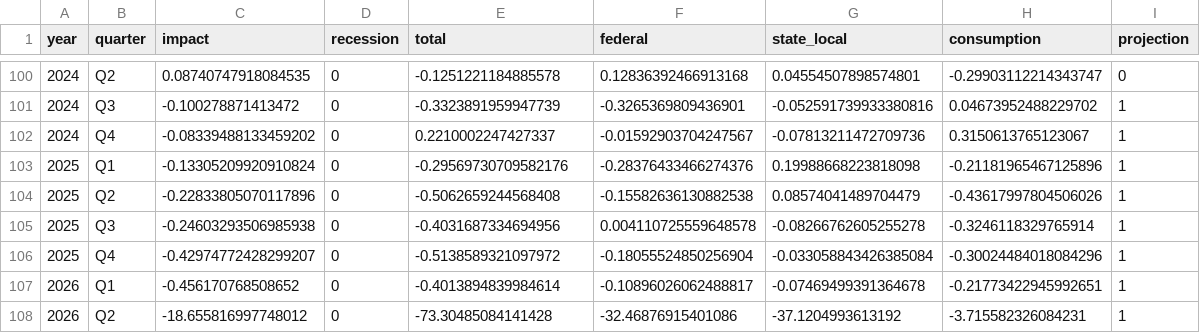
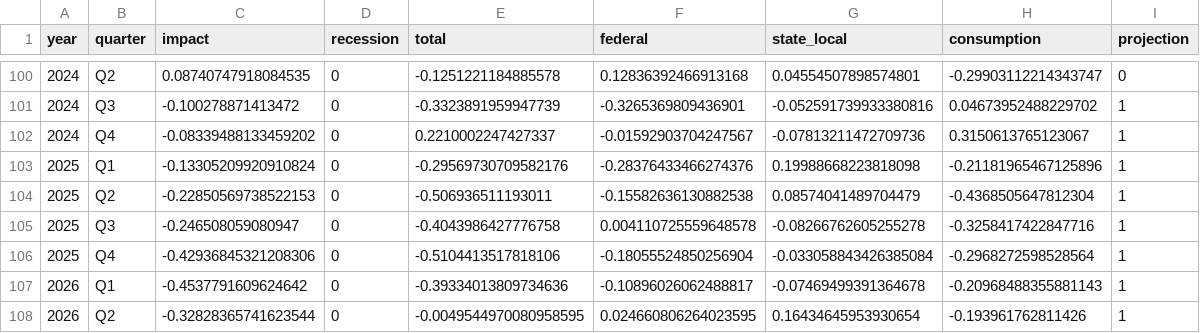
Before and after one commit to Hutchins-RAs/FIM, a CSV file: results/07-2024/beta/interactive-07-2024-beta.csv, drawn as a sheet; only a part is shown, gaps mark what is left out.

Commit message:
feat: correct forecast sheet error in taxes

```diff
--- a/results/07-2024/beta/interactive-07-2024-beta.csv
+++ b/results/07-2024/beta/interactive-07-2024-beta.csv
@@ -103,6 +103,6 @@ year,quarter,impact,recession,total,federal,state_local,consumption,projection
 2025,Q1,-0.13305209920910824,0,-0.29569730709582176,-0.28376433466274376,0.19988668223818098,-0.21181965467125896,1
-2025,Q2,-0.22833805070117896,0,-0.5062659244568408,-0.15582636130882538,0.08574041489704479,-0.43617997804506026,1
-2025,Q3,-0.24603293506985938,0,-0.4031687334694956,0.004110725559648578,-0.08266762605255278,-0.3246118329765914,1
-2025,Q4,-0.42974772428299207,0,-0.5138589321097972,-0.18055524850256904,-0.033058843426385084,-0.30024484018084296,1
-2026,Q1,-0.456170768508652,0,-0.4013894839984614,-0.10896026062488817,-0.07469499391364678,-0.21773422945992651,1
-2026,Q2,-18.655816997748012,0,-73.30485084141428,-32.46876915401086,-37.1204993613192,-3.715582326084231,1
+2025,Q2,-0.22850569738522153,0,-0.506936511193011,-0.15582636130882538,0.08574041489704479,-0.4368505647812304,1
+2025,Q3,-0.246508059080947,0,-0.4043986427776758,0.004110725559648578,-0.08266762605255278,-0.3258417422847716,1
+2025,Q4,-0.42936845321208306,0,-0.5104413517818106,-0.18055524850256904,-0.033058843426385084,-0.2968272598528564,1
+2026,Q1,-0.4537791609624642,0,-0.39334013809734636,-0.10896026062488817,-0.07469499391364678,-0.20968488355881143,1
+2026,Q2,-0.32828365741623544,0,-0.0049544970080958595,0.024660806264023595,0.16434645953930654,-0.193961762811426,1
```
Also changed, not shown: 8 other files.
